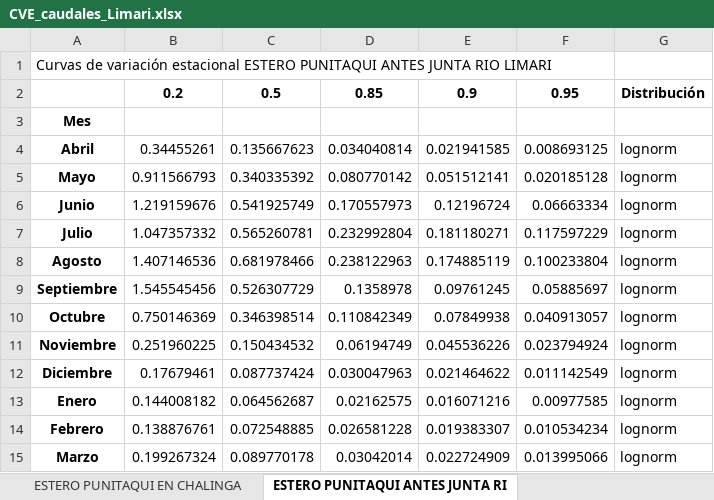
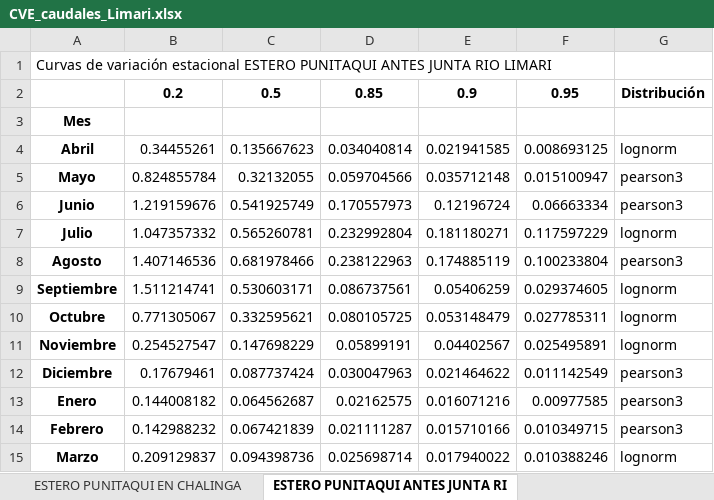
Before and after one commit to ccalvocm/Actualizacion_DT, an Excel workbook: outputs/CVE_caudales_Limari.xlsx, sheet ESTERO PUNITAQUI ANTES JUNTA RI, drawn as a sheet; values as stored, in another font and other column widths than the file's, no borders; the diff names each change by its address in the sheet, - before the commit and + after, or states it on an @@ line.

```diff
--- a/outputs/CVE_caudales_Limari.xlsx (sheet ESTERO PUNITAQUI ANTES JUNTA RI)
+++ b/outputs/CVE_caudales_Limari.xlsx (sheet ESTERO PUNITAQUI ANTES JUNTA RI)
-B5: 0.911566793
+B5: 0.824855784
-C5: 0.340335392
+C5: 0.32132055
-D5: 0.080770142
+D5: 0.059704566
-E5: 0.051512141
+E5: 0.035712148
-F5: 0.020185128
+F5: 0.015100947
-G5:G6: lognorm
+G5:G6: pearson3
-G8: lognorm
+G8: pearson3
-B9: 1.545545456
+B9: 1.511214741
-C9: 0.526307729
+C9: 0.530603171
-D9: 0.1358978
+D9: 0.086737561
-E9: 0.09761245
+E9: 0.05406259
-F9: 0.05885697
+F9: 0.029374605
-B10: 0.750146369
+B10: 0.771305067
-C10: 0.346398514
+C10: 0.332595621
-D10: 0.110842349
+D10: 0.080105725
-E10: 0.07849938
+E10: 0.053148479
-F10: 0.040913057
+F10: 0.027785311
-B11: 0.251960225
+B11: 0.254527547
-C11: 0.150434532
+C11: 0.147698229
-D11: 0.06194749
+D11: 0.05899191
-E11: 0.045536226
+E11: 0.04402567
-F11: 0.023794924
+F11: 0.025495891
-G12:G14: lognorm
+G12:G14: pearson3
-B14: 0.138876761
+B14: 0.142988232
-C14: 0.072548885
+C14: 0.067421839
-D14: 0.026581228
+D14: 0.021111287
-E14: 0.019383307
+E14: 0.015710166
-F14: 0.010534234
+F14: 0.010349715
-B15: 0.199267324
+B15: 0.209129837
-C15: 0.089770178
+C15: 0.094398736
-D15: 0.03042014
+D15: 0.025698714
-E15: 0.022724909
+E15: 0.017940022
-F15: 0.013995066
+F15: 0.010388246
```
Also changed, not shown: sheet RIO LIMARI EN PANAMERICANA, sheet RIO QUILIMARI EN LOS CONDORES, sheet ESTERO PUNITAQUI EN CHALINGA, other sheet tabs, 3 other files.
